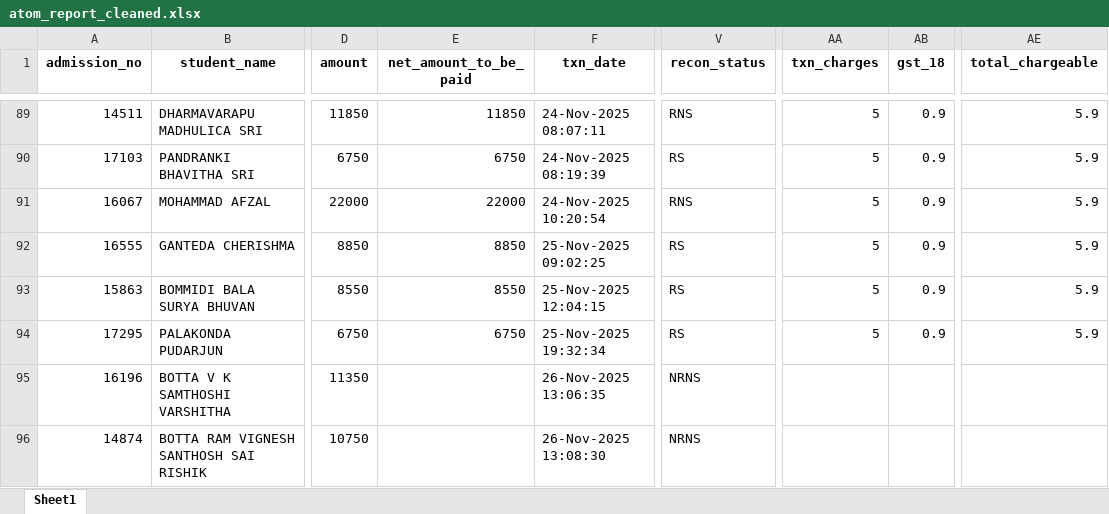
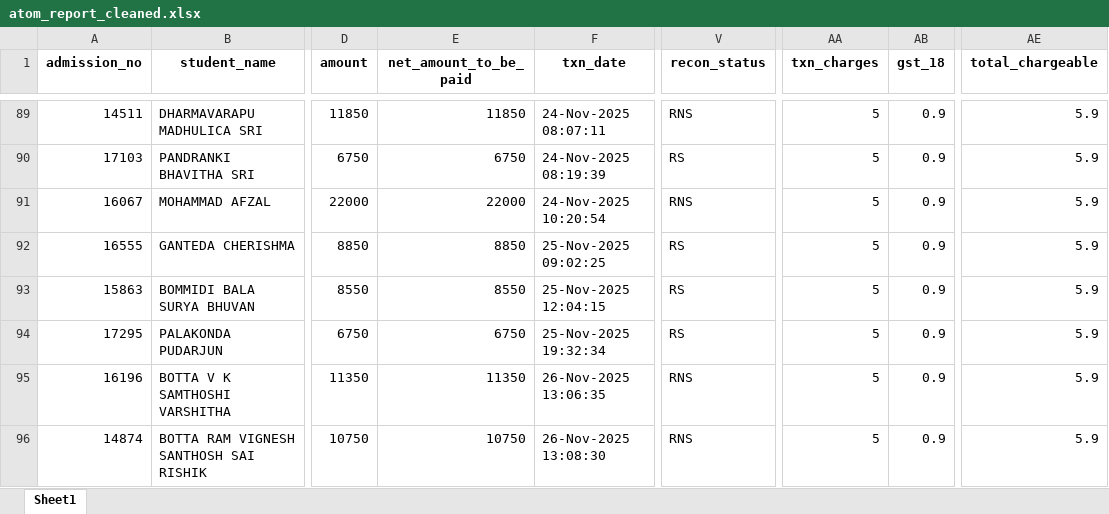
Before and after one commit to harikiran-dev-schooldb/kotak-salesian-school-dbms, an Excel workbook: output_data/atom_report_cleaned.xlsx, sheet Sheet1, drawn as a sheet; only a part is shown, gaps mark what is left out; values as stored, in another font and other column widths than the file's, no borders; the diff names each change by its address in the sheet, - before the commit and + after, or states it on an @@ line.

```diff
--- a/output_data/atom_report_cleaned.xlsx (sheet Sheet1)
+++ b/output_data/atom_report_cleaned.xlsx (sheet Sheet1)
-E95 (net_amount_to_be_paid): (empty)
+E95 (net_amount_to_be_paid): 11350
-V95:V96 (recon_status): NRNS
+V95:V96 (recon_status): RNS
-AA95:AA96 (txn_charges): (empty)
+AA95:AA96 (txn_charges): 5
-AB95:AB96 (gst_18): (empty)
+AB95:AB96 (gst_18): 0.9
-AE95:AE96 (total_chargeable): (empty)
+AE95:AE96 (total_chargeable): 5.9
-E96 (net_amount_to_be_paid): (empty)
+E96 (net_amount_to_be_paid): 10750
```
Also changed, not shown: source_data/atom_report.xlsx, 24 other files.
